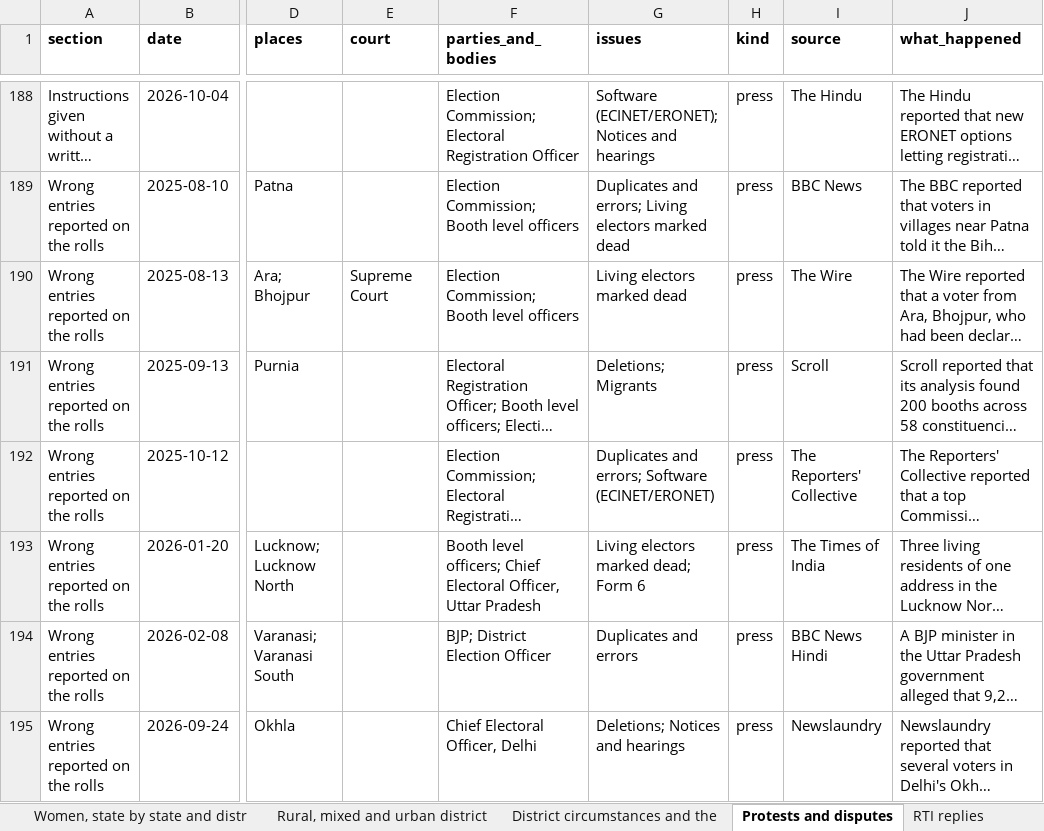
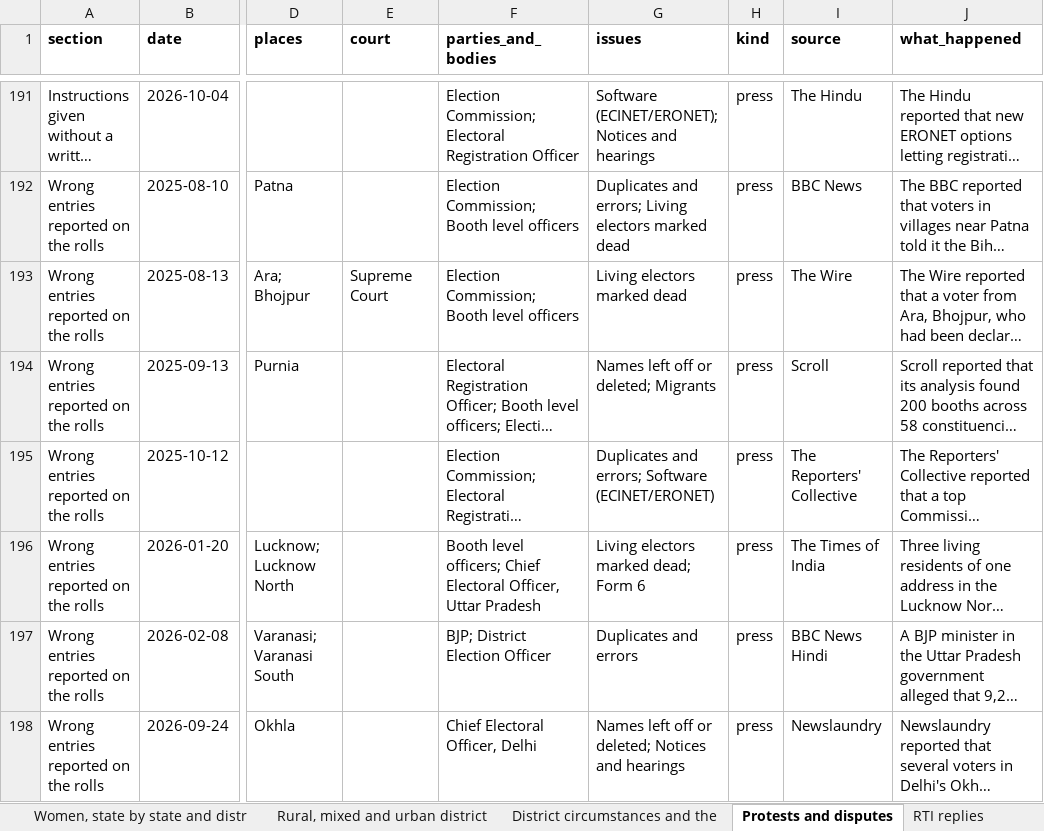
Before and after one commit to Varnasr/INDIA-DATA, an Excel workbook: downloads/india-all-states.xlsx, sheet Protests and disputes, drawn as a sheet; only a part is shown, gaps mark what is left out; long unchanged cells end in …; values as stored, in another font and other column widths than the file's, no borders; addresses are those after the commit; the diff covers the shown part only; the diff names each change by its address in the sheet, - before the commit and + after, or states it on an @@ line.

```diff
--- a/downloads/india-all-states.xlsx (sheet Protests and disputes)
+++ b/downloads/india-all-states.xlsx (sheet Protests and disputes)
-G194 (issues): Deletions; Migrants
+G194 (issues): Names left off or deleted; Migrants
-G198 (issues): Deletions; Notices and hearings
+G198 (issues): Names left off or deleted; Notices and hearings
```
Also changed, not shown: 3 added rows and 40 edited cells elsewhere in this sheet, sheet About, downloads/assam.xlsx, downloads/bihar.xlsx, 33 other files.
